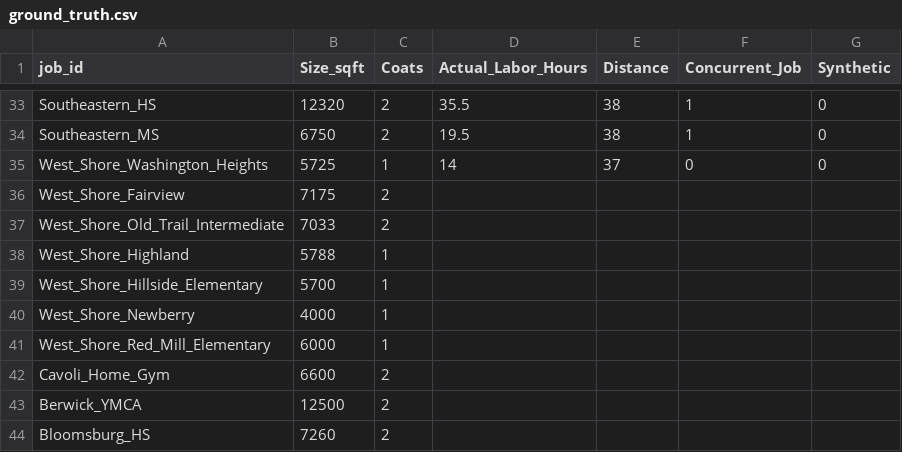
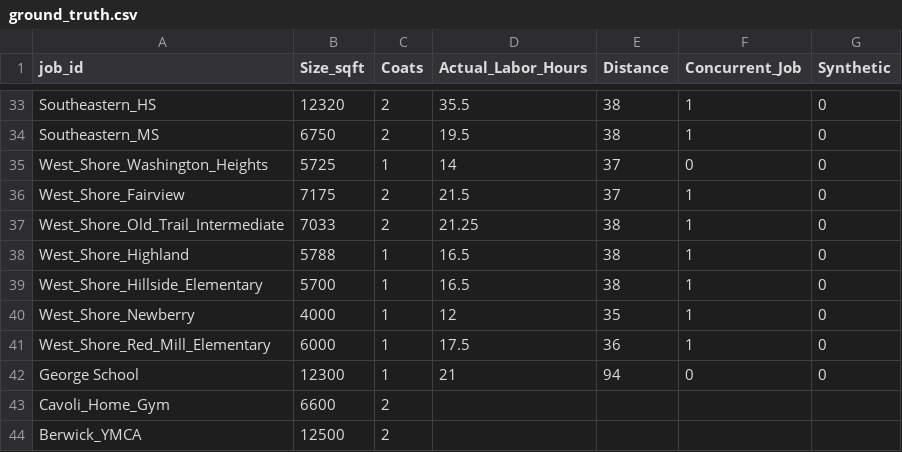
Before and after one commit to michaelpointek/gym_floor_analysis, a CSV file: data/ground_truth.csv, drawn as a sheet; only a part is shown, gaps mark what is left out; the shorter side is filled out with more unchanged rows.

```diff
--- a/data/ground_truth.csv
+++ b/data/ground_truth.csv
@@ -35,8 +35,9 @@ Southeastern_MS,6750,2,19.5,38,1,0
 West_Shore_Washington_Heights,5725,1,14,37,0,0
-West_Shore_Fairview,7175,2,,,,
-West_Shore_Old_Trail_Intermediate,7033,2,,,,
-West_Shore_Highland,5788,1,,,,
-West_Shore_Hillside_Elementary,5700,1,,,,
-West_Shore_Newberry,4000,1,,,,
-West_Shore_Red_Mill_Elementary,6000,1,,,,
+West_Shore_Fairview,7175,2,21.5,37,1,0
+West_Shore_Old_Trail_Intermediate,7033,2,21.25,38,1,0
+West_Shore_Highland,5788,1,16.5,38,1,0
+West_Shore_Hillside_Elementary,5700,1,16.5,38,1,0
+West_Shore_Newberry,4000,1,12,35,1,0
+West_Shore_Red_Mill_Elementary,6000,1,17.5,36,1,0
+George School,12300,1,21,94,0,0
 Cavoli_Home_Gym,6600,2,,,,
```
Also changed, not shown: data/gym_floor_raw.csv.
